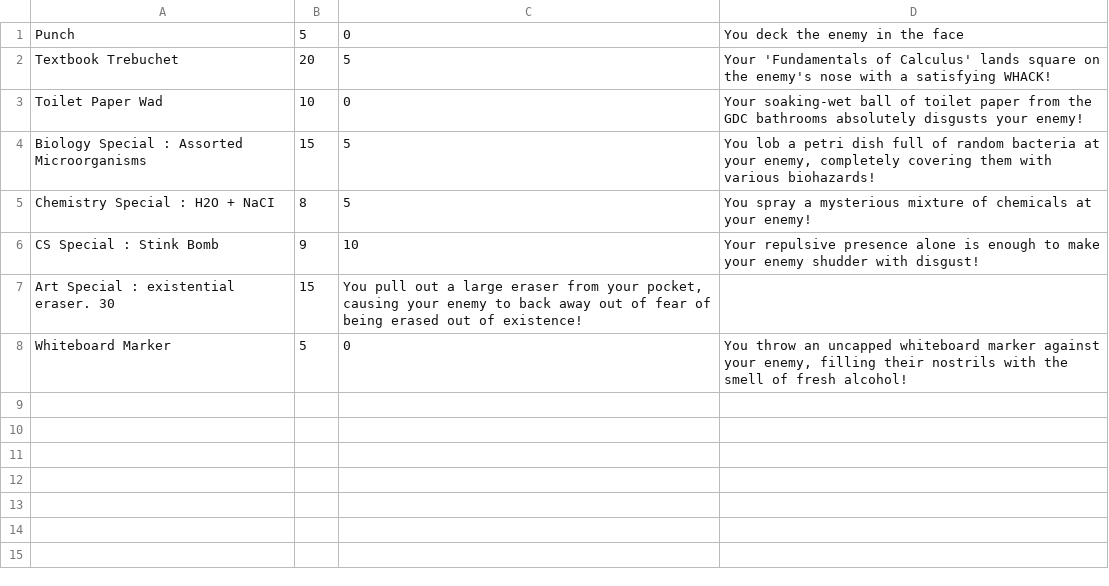
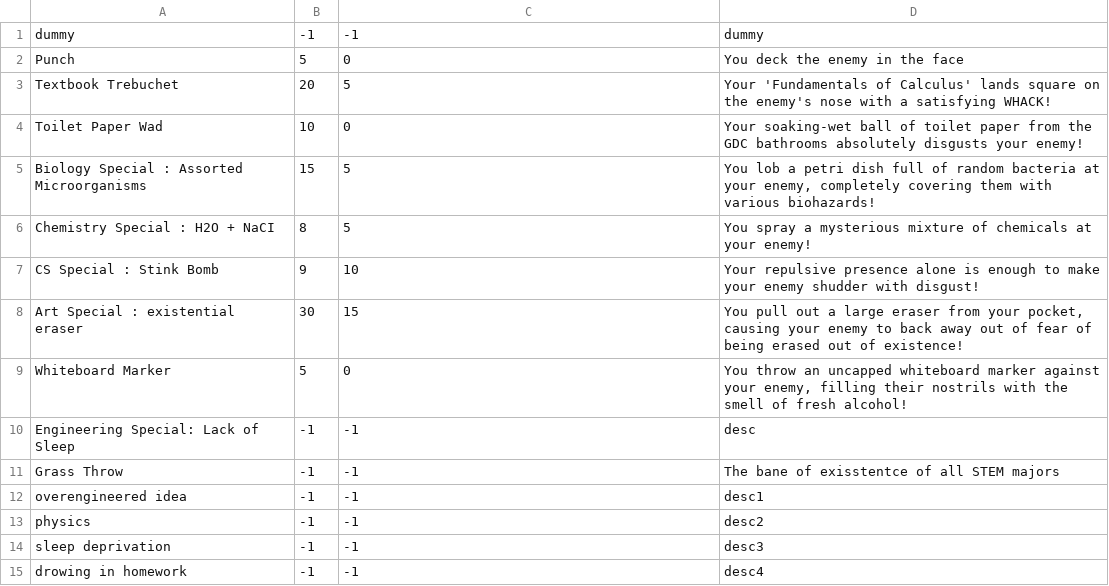
Before and after one commit to iyim4/WICSHackathon2024, a CSV file: data/AttackData.csv, drawn as a sheet; removed rows and columns are numbered as before the commit, all else as after; the diff names each change by its address in the sheet, - before the commit and + after, or states it on an @@ line.

```diff
--- a/data/AttackData.csv
+++ b/data/AttackData.csv
+row 1: dummy | -1 | -1 | dummy
-row 7: Art Special : existential eraser. 30 | 15 | You pull out a large eraser from your pocket, causing your enemy to back away out of fear of being erased out of existence!
+row 8: Art Special : existential eraser | 30 | 15 | You pull out a large eraser from your pocket, causing your enemy to back away out of fear of being erased out of existence!
+row 10: Engineering Special: Lack of Sleep | -1 | -1 | desc
+row 11: Grass Throw | -1 | -1 | The bane of exisstentce of all STEM majors
+row 12: overengineered idea | -1 | -1 | desc1
+row 13: physics | -1 | -1 | desc2
+row 14: sleep deprivation | -1 | -1 | desc3
+row 15: drowing in homework | -1 | -1 | desc4
```
Also changed, not shown: data/ItemData.csv, data/LocationData.csv, 16 other files.
